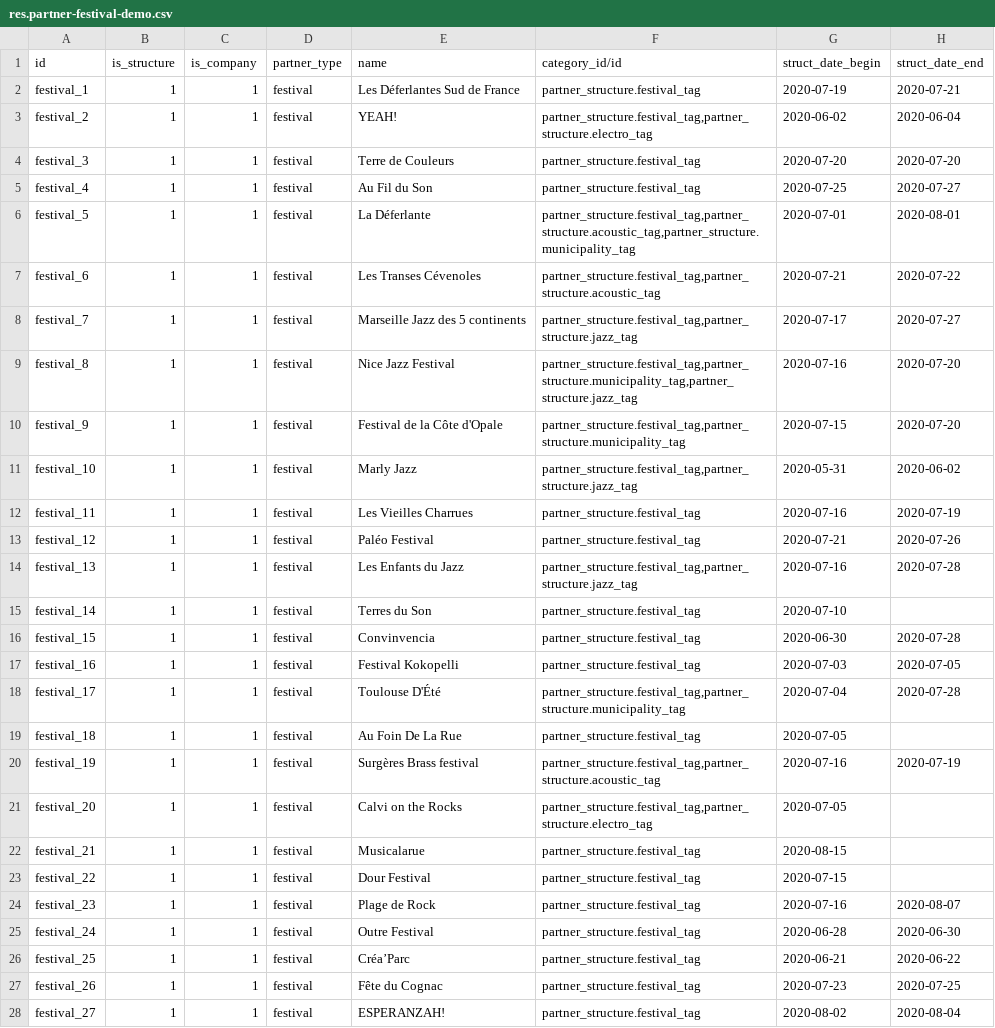
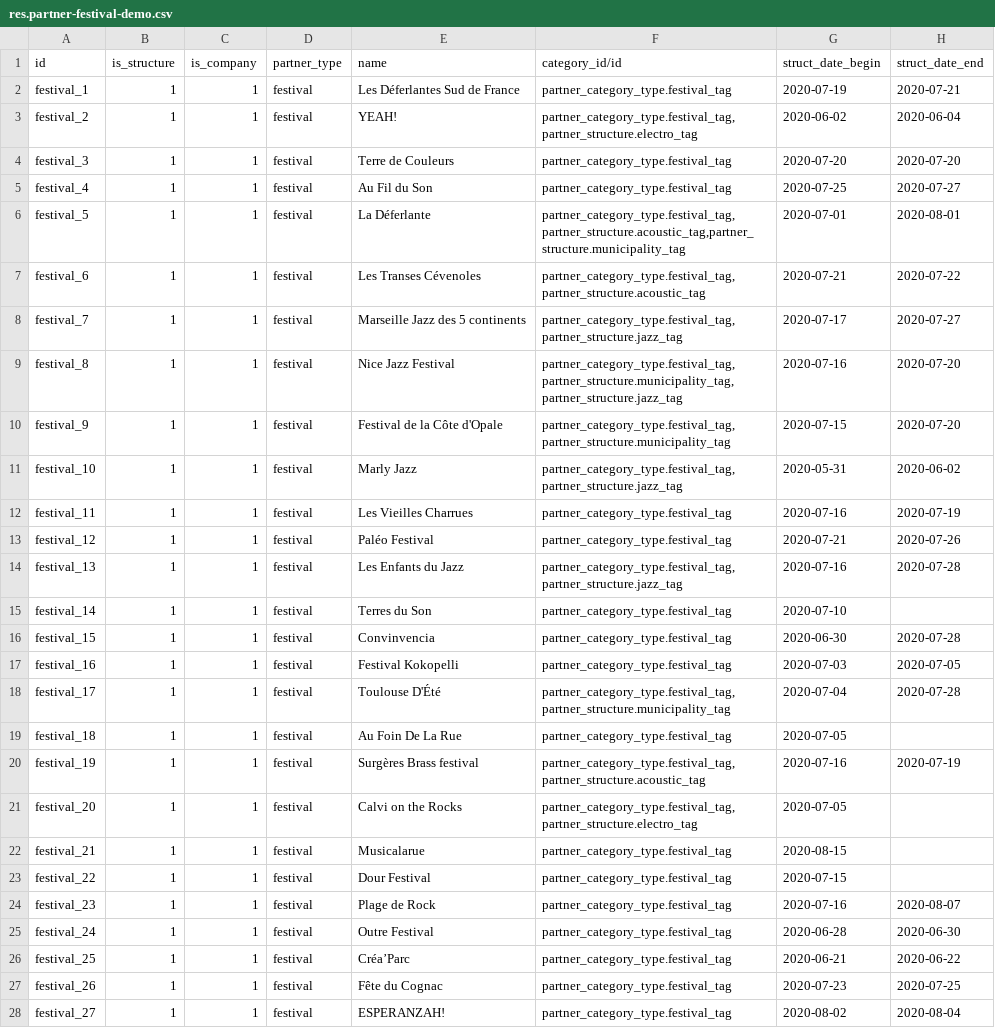
Before and after one commit to clementmbr/band-booking, a CSV file: band_booking/demo/res.partner-festival-demo.csv, drawn as a sheet; only a part is shown; the diff covers the shown part only; the diff names each change by its address in the sheet, - before the commit and + after, or states it on an @@ line.

Commit message:
[IMP] Migration script for 'partner_type' refactoring

```diff
--- a/band_booking/demo/res.partner-festival-demo.csv
+++ b/band_booking/demo/res.partner-festival-demo.csv
-F2 (category_id/id): partner_structure.festival_tag
+F2 (category_id/id): partner_category_type.festival_tag
-F3 (category_id/id): partner_structure.festival_tag,partner_structure.electro_tag
+F3 (category_id/id): partner_category_type.festival_tag,partner_structure.electro_tag
-F4:F5 (category_id/id): partner_structure.festival_tag
+F4:F5 (category_id/id): partner_category_type.festival_tag
-F6 (category_id/id): partner_structure.festival_tag,partner_structure.acoustic_tag,partner_structure.municipality_tag
+F6 (category_id/id): partner_category_type.festival_tag,partner_structure.acoustic_tag,partner_structure.municipality_tag
-F7 (category_id/id): partner_structure.festival_tag,partner_structure.acoustic_tag
+F7 (category_id/id): partner_category_type.festival_tag,partner_structure.acoustic_tag
-F8 (category_id/id): partner_structure.festival_tag,partner_structure.jazz_tag
+F8 (category_id/id): partner_category_type.festival_tag,partner_structure.jazz_tag
-F9 (category_id/id): partner_structure.festival_tag,partner_structure.municipality_tag,partner_structure.jazz_tag
+F9 (category_id/id): partner_category_type.festival_tag,partner_structure.municipality_tag,partner_structure.jazz_tag
-F10 (category_id/id): partner_structure.festival_tag,partner_structure.municipality_tag
+F10 (category_id/id): partner_category_type.festival_tag,partner_structure.municipality_tag
-F11 (category_id/id): partner_structure.festival_tag,partner_structure.jazz_tag
+F11 (category_id/id): partner_category_type.festival_tag,partner_structure.jazz_tag
-F12:F13 (category_id/id): partner_structure.festival_tag
+F12:F13 (category_id/id): partner_category_type.festival_tag
-F14 (category_id/id): partner_structure.festival_tag,partner_structure.jazz_tag
+F14 (category_id/id): partner_category_type.festival_tag,partner_structure.jazz_tag
-F15:F17 (category_id/id): partner_structure.festival_tag
+F15:F17 (category_id/id): partner_category_type.festival_tag
-F18 (category_id/id): partner_structure.festival_tag,partner_structure.municipality_tag
+F18 (category_id/id): partner_category_type.festival_tag,partner_structure.municipality_tag
-F19 (category_id/id): partner_structure.festival_tag
+F19 (category_id/id): partner_category_type.festival_tag
-F20 (category_id/id): partner_structure.festival_tag,partner_structure.acoustic_tag
+F20 (category_id/id): partner_category_type.festival_tag,partner_structure.acoustic_tag
-F21 (category_id/id): partner_structure.festival_tag,partner_structure.electro_tag
+F21 (category_id/id): partner_category_type.festival_tag,partner_structure.electro_tag
-F22:F28 (category_id/id): partner_structure.festival_tag
+F22:F28 (category_id/id): partner_category_type.festival_tag
```
Also changed, not shown: 62 edited cells elsewhere in this file, band_booking/demo/res.partner-venue-demo.csv, 7 other files.
